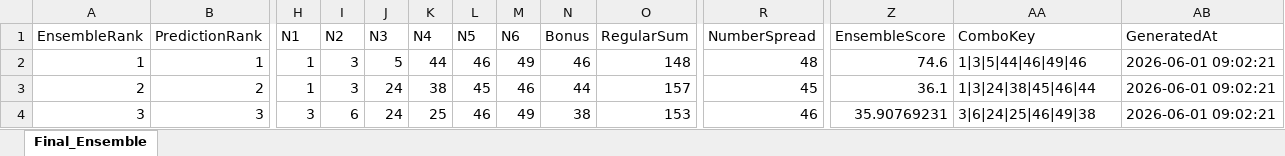
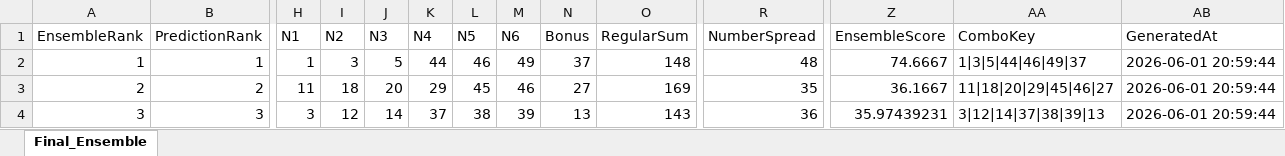
Before and after one commit to 19KabeloMadiga95/HexagrandHouse, an Excel workbook: data/exports/final_predictions/uk49s_teatime_ensemble_predictions.xlsx, sheet Final_Ensemble, drawn as a sheet; only a part is shown, gaps mark what is left out; values as stored, in another font and other column widths than the file's, no borders; the diff covers the shown part only; the diff names each change by its address in the sheet, - before the commit and + after, or states it on an @@ line.

```diff
--- a/data/exports/final_predictions/uk49s_teatime_ensemble_predictions.xlsx (sheet Final_Ensemble)
+++ b/data/exports/final_predictions/uk49s_teatime_ensemble_predictions.xlsx (sheet Final_Ensemble)
-N2 (Bonus): 46
+N2 (Bonus): 37
-Z2 (EnsembleScore): 74.6
+Z2 (EnsembleScore): 74.6667
-AA2 (ComboKey): 1|3|5|44|46|49|46
+AA2 (ComboKey): 1|3|5|44|46|49|37
-AB2:AB4 (GeneratedAt): 2026-06-01 09:02:21
+AB2:AB4 (GeneratedAt): 2026-06-01 20:59:44
-H3 (N1): 1
+H3 (N1): 11
-I3 (N2): 3
+I3 (N2): 18
-J3 (N3): 24
+J3 (N3): 20
-K3 (N4): 38
+K3 (N4): 29
-N3 (Bonus): 44
+N3 (Bonus): 27
-O3 (RegularSum): 157
+O3 (RegularSum): 169
-R3 (NumberSpread): 45
+R3 (NumberSpread): 35
-Z3 (EnsembleScore): 36.1
+Z3 (EnsembleScore): 36.1667
-AA3 (ComboKey): 1|3|24|38|45|46|44
+AA3 (ComboKey): 11|18|20|29|45|46|27
-I4 (N2): 6
+I4 (N2): 12
-J4 (N3): 24
+J4 (N3): 14
-K4 (N4): 25
+K4 (N4): 37
-L4 (N5): 46
+L4 (N5): 38
-M4 (N6): 49
+M4 (N6): 39
-N4 (Bonus): 38
+N4 (Bonus): 13
-O4 (RegularSum): 153
+O4 (RegularSum): 143
-R4 (NumberSpread): 46
+R4 (NumberSpread): 36
-Z4 (EnsembleScore): 35.90769231
+Z4 (EnsembleScore): 35.97439231
-AA4 (ComboKey): 3|6|24|25|46|49|38
+AA4 (ComboKey): 3|12|14|37|38|39|13
```
Also changed, not shown: 87 edited cells elsewhere in this sheet, data/exports/final_predictions/all_games_ensemble_predictions.xlsx, data/exports/final_predictions/daily_lotto_ensemble_predictions.xlsx, 6 other files.
